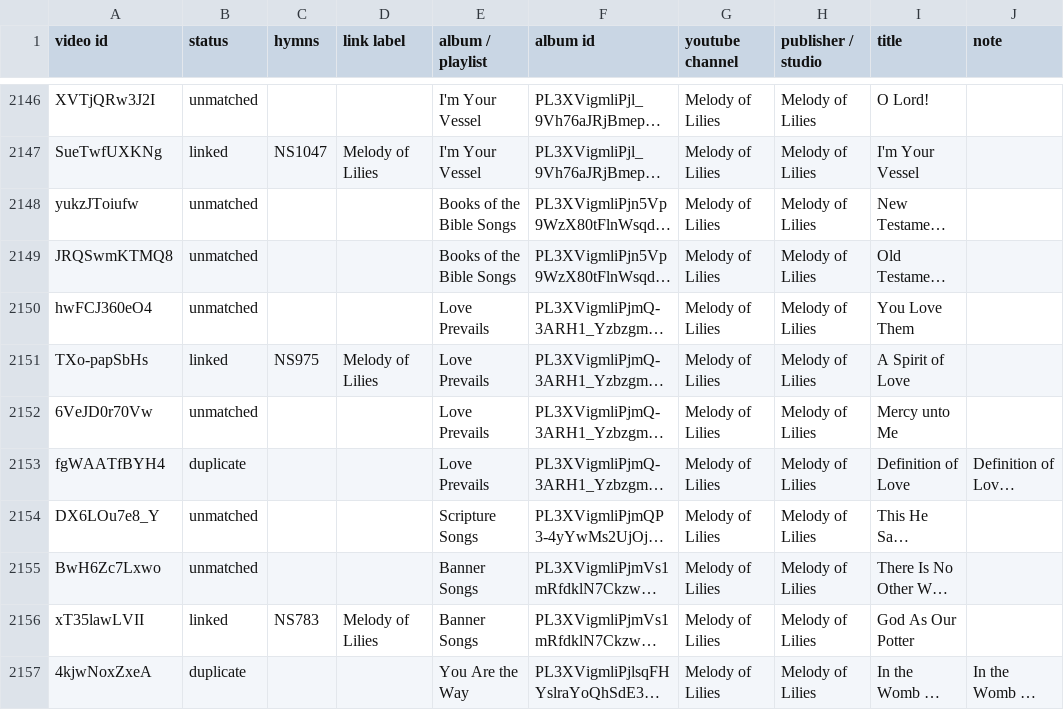
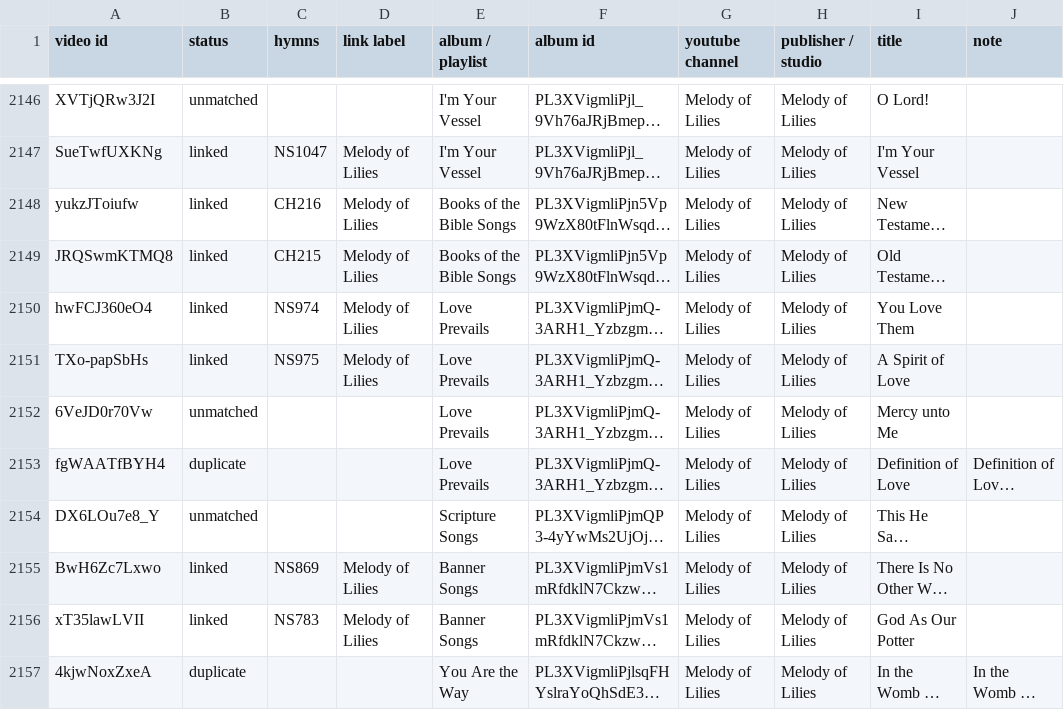
Before and after one commit to lemuelinchrist/hymnsforandroid, a TSV file: tools/youtube-monitor/recordings.tsv, drawn as a sheet; only a part is shown, gaps mark what is left out; long unchanged cells end in …; the diff covers the shown part only; the diff names each change by its address in the sheet, - before the commit and + after, or states it on an @@ line.

```diff
--- a/tools/youtube-monitor/recordings.tsv
+++ b/tools/youtube-monitor/recordings.tsv
-B2148:B2150 (status): unmatched
+B2148:B2150 (status): linked
-C2148 (hymns): (empty)
+C2148 (hymns): CH216
-D2148:D2150 (link label): (empty)
+D2148:D2150 (link label): Melody of Lilies
-C2149 (hymns): (empty)
+C2149 (hymns): CH215
-C2150 (hymns): (empty)
+C2150 (hymns): NS974
-B2155 (status): unmatched
+B2155 (status): linked
-C2155 (hymns): (empty)
+C2155 (hymns): NS869
-D2155 (link label): (empty)
+D2155 (link label): Melody of Lilies
```
Also changed, not shown: 53 edited cells elsewhere in this file, tools/youtube-monitor/josephs_known.tsv, tools/youtube-monitor/melodyoflilies_known.tsv, 12 other files.
